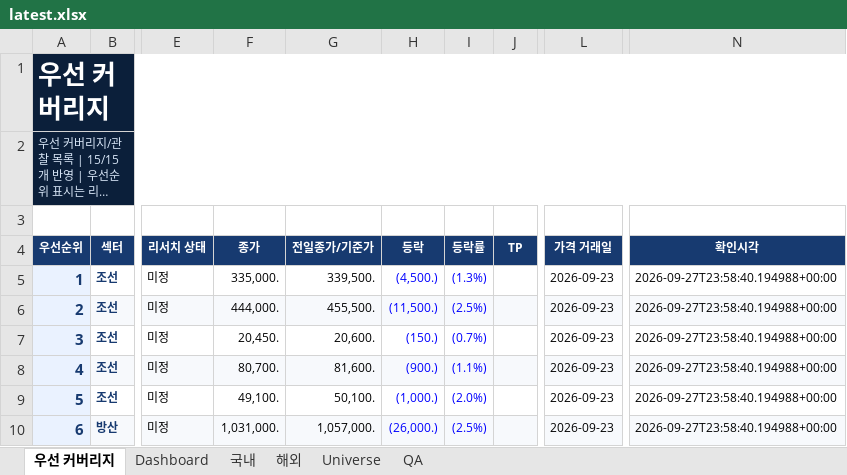
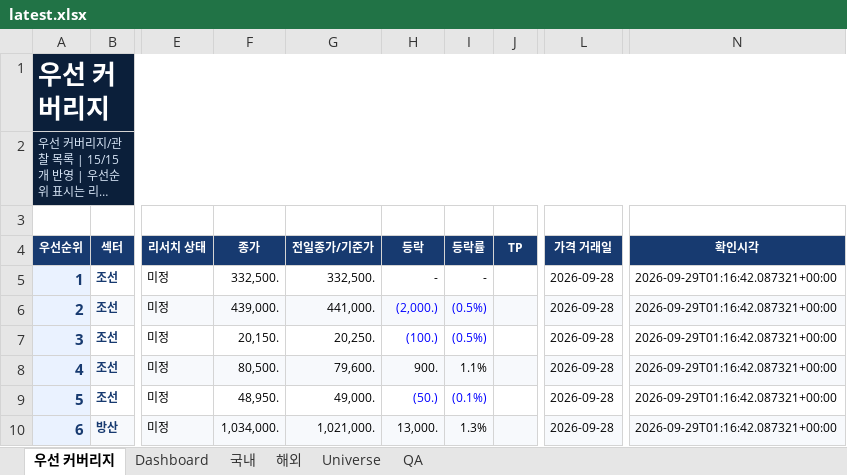
Before and after one commit to lou2sclare-ai/Stock-Price-Update, an Excel workbook: output/latest.xlsx, sheet 우선 커버리지, drawn as a sheet; only a part is shown, gaps mark what is left out; long unchanged cells end in …; values as stored, in another font and other column widths than the file's, no borders; conditional formats not drawn; the diff covers the shown part only; the diff names each change by its address in the sheet, - before the commit and + after, or states it on an @@ line.

```diff
--- a/output/latest.xlsx (sheet 우선 커버리지)
+++ b/output/latest.xlsx (sheet 우선 커버리지)
-F5 (종가): 335,000.
+F5 (종가): 332,500.
-G5 (전일종가/기준가): 339,500.
+G5 (전일종가/기준가): 332,500.
-H5 (등락): (4,500.)
+H5 (등락): -
-H5:I5 text colour: #0000FF
+H5:I5 text colour: black
-I5 (등락률): (1.3%)
+I5 (등락률): -
-L5:L10 (가격 거래일): 2026-09-23
+L5:L10 (가격 거래일): 2026-09-28
-N5:N10 (확인시각): 2026-09-27T23:58:40.194988+00:00
+N5:N10 (확인시각): 2026-09-29T01:16:42.087321+00:00
-F6 (종가): 444,000.
+F6 (종가): 439,000.
-G6 (전일종가/기준가): 455,500.
+G6 (전일종가/기준가): 441,000.
-H6 (등락): (11,500.)
+H6 (등락): (2,000.)
-I6 (등락률): (2.5%)
+I6 (등락률): (0.5%)
-F7 (종가): 20,450.
+F7 (종가): 20,150.
-G7 (전일종가/기준가): 20,600.
+G7 (전일종가/기준가): 20,250.
-H7 (등락): (150.)
+H7 (등락): (100.)
-I7 (등락률): (0.7%)
+I7 (등락률): (0.5%)
-F8 (종가): 80,700.
+F8 (종가): 80,500.
-G8 (전일종가/기준가): 81,600.
+G8 (전일종가/기준가): 79,600.
-H8 (등락): (900.)
+H8 (등락): 900.
-H8:I8 text colour: #0000FF
+H8:I8 text colour: black
-I8 (등락률): (1.1%)
+I8 (등락률): 1.1%
-F9 (종가): 49,100.
+F9 (종가): 48,950.
-G9 (전일종가/기준가): 50,100.
+G9 (전일종가/기준가): 49,000.
-H9 (등락): (1,000.)
+H9 (등락): (50.)
-I9 (등락률): (2.0%)
+I9 (등락률): (0.1%)
-F10 (종가): 1,031,000.
+F10 (종가): 1,034,000.
-G10 (전일종가/기준가): 1,057,000.
+G10 (전일종가/기준가): 1,021,000.
-H10 (등락): (26,000.)
+H10 (등락): 13,000.
-H10:I10 text colour: #0000FF
+H10:I10 text colour: black
-I10 (등락률): (2.5%)
+I10 (등락률): 1.3%
```
Also changed, not shown: 54 edited cells and cell formats elsewhere in this sheet, sheet Dashboard, sheet 해외, sheet 국내, sheet Universe, sheet QA, 4 other files.
